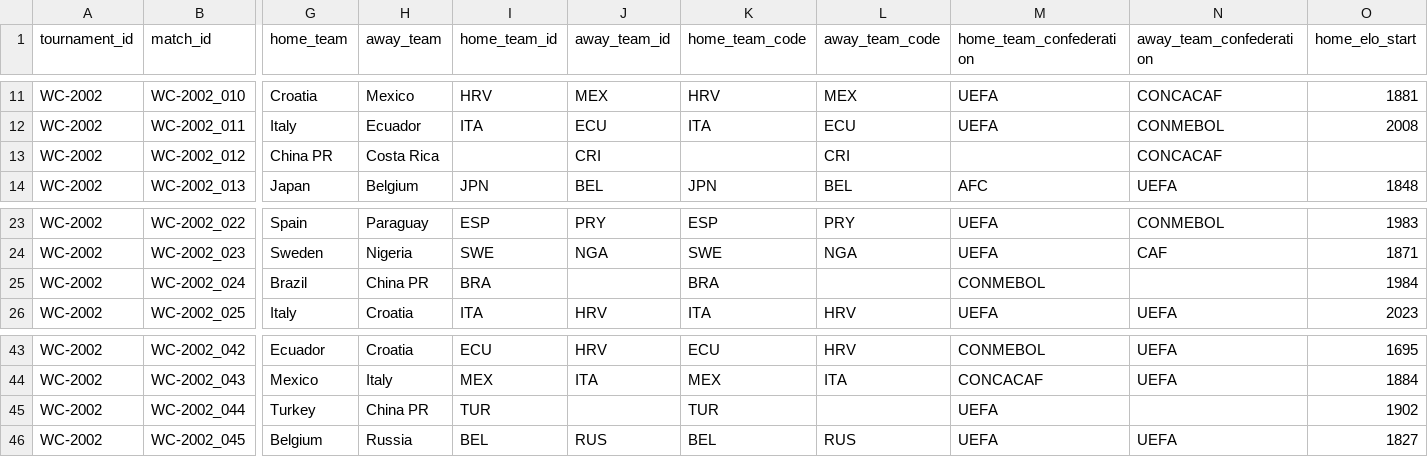
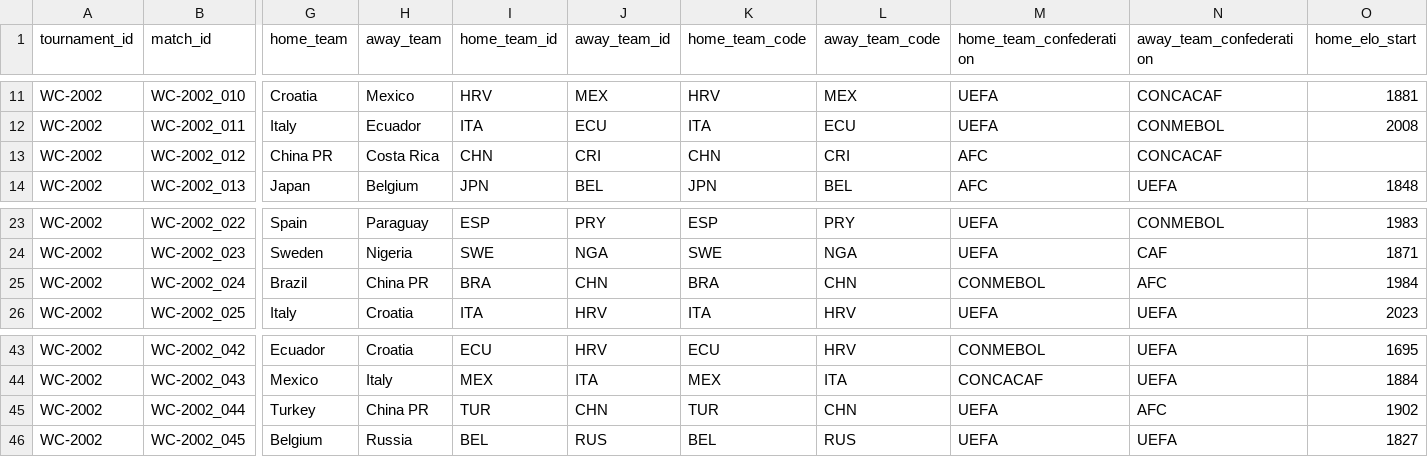
Before and after one commit to Ukandu20/world-cup, a CSV file: data/processed/world_cup/2002/schedule.csv, drawn as a sheet; only a part is shown, gaps mark what is left out; the diff names each change by its address in the sheet, - before the commit and + after, or states it on an @@ line.

```diff
--- a/data/processed/world_cup/2002/schedule.csv
+++ b/data/processed/world_cup/2002/schedule.csv
-I13 (home_team_id): (empty)
+I13 (home_team_id): CHN
-K13 (home_team_code): (empty)
+K13 (home_team_code): CHN
-M13 (home_team_confederation): (empty)
+M13 (home_team_confederation): AFC
-J25 (away_team_id): (empty)
+J25 (away_team_id): CHN
-L25 (away_team_code): (empty)
+L25 (away_team_code): CHN
-N25 (away_team_confederation): (empty)
+N25 (away_team_confederation): AFC
-J45 (away_team_id): (empty)
+J45 (away_team_id): CHN
-L45 (away_team_code): (empty)
+L45 (away_team_code): CHN
-N45 (away_team_confederation): (empty)
+N45 (away_team_confederation): AFC
```
Also changed, not shown: data/processed/world_cup/1974/results.csv, data/processed/world_cup/1974/schedule.csv, 13 other files.
